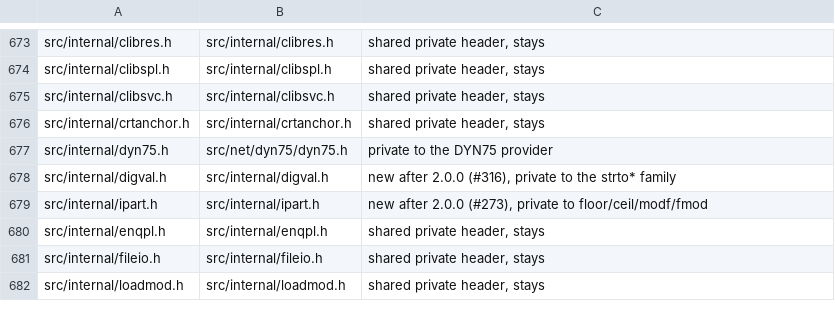
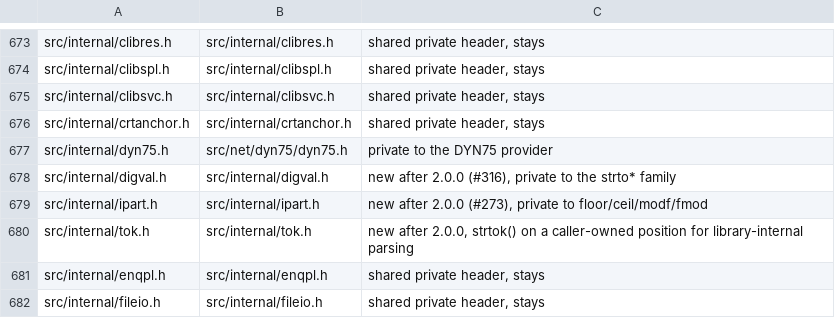
Before and after one commit to mvslovers/libc370, a TSV file: sdk/srcmap.tsv, drawn as a sheet; only a part is shown, gaps mark what is left out; the shorter side is filled out with more unchanged rows; the diff names each change by its address in the sheet, - before the commit and + after, or states it on an @@ line.

Commit message:
Library parsing no longer moves the caller's strtok() position
strtok() keeps one position per task (crt->crtstrtk).  Seven library
functions tokenised with it, so a caller looping with strtok() and
calling one of them in the loop lost its place - the same defect #301
fixed in jesjob():

  __fpnew()   fopen() creating a data set (mode keywords)
  __fpstar()  fopen("*X") with DCB keywords
  __fptmp()   temporary data sets with DCB keywords
  __listds()  every call (parse() reads the LISTCAT lines)
  __listvl()  with a VATLST (get_comment())
  __txspac(), __txvols()  the dynalloc text-unit builders

src/internal/tok.h: __tok(), strtok.c's algorithm line for line on a
caller-owned position, static inline.  Each function keeps its own
local position; no CRT state is touched.  __dsalc() keeps its
save/restore of crt->crtstrtk, which was already right.

Host: tstlstds (13) and tstfpunit (10) wrap __listds() and __fpnew() in
a caller's strtok() loop - red on the old sources (the host strtok),
green now; the four tests that suppress string.h declare strspn() and
strcspn().  run.sh 36/36.  MVS: test/mvs/tststrtk.c, mvsdev JOB01360:
GREEN 5/5; RED (installed library) 1/5 - the next token was NULL after
fopen() of a new data set, of a SYSOUT with DCB keywords and
__listvl() with VATLST00, and "FUNCTION C" (IDCAMS output) after
__listds(); __dsalc(), the control, passed on both.  __fptmp() is not
covered by a run.

Follows #301.

```diff
--- a/sdk/srcmap.tsv
+++ b/sdk/srcmap.tsv
+row 680: src/internal/tok.h | src/internal/tok.h | new after 2.0.0, strtok() on a caller-owned position for library-internal parsing
```
Also changed, not shown: 16 other files.
